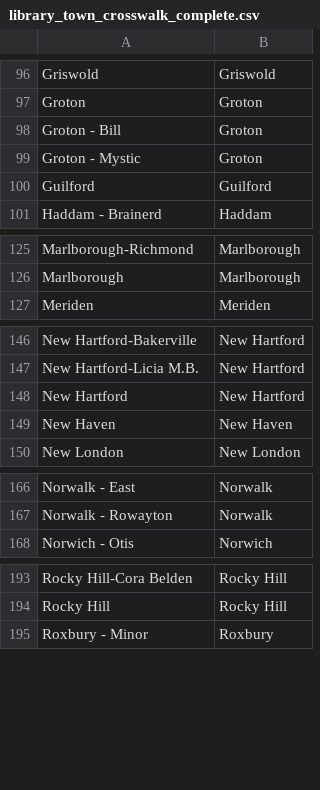
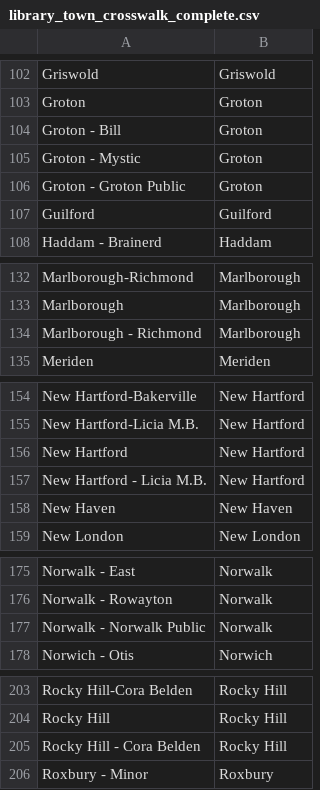
Before and after one commit to CT-Data-Collaborative/public-libraries, a CSV file: raw/library_town_crosswalk_complete.csv, drawn as a sheet; only a part is shown, gaps mark what is left out; the diff covers the shown part only; the diff names each change by its address in the sheet, - before the commit and + after, or states it on an @@ line.

```diff
--- a/raw/library_town_crosswalk_complete.csv
+++ b/raw/library_town_crosswalk_complete.csv
+row 106: Groton - Groton Public | Groton
+row 134: Marlborough - Richmond | Marlborough
+row 157: New Hartford - Licia M.B. | New Hartford
+row 177: Norwalk - Norwalk Public | Norwalk
+row 205: Rocky Hill - Cora Belden | Rocky Hill
```
Also changed, not shown: 6 added rows elsewhere in this file, 8 other files.
